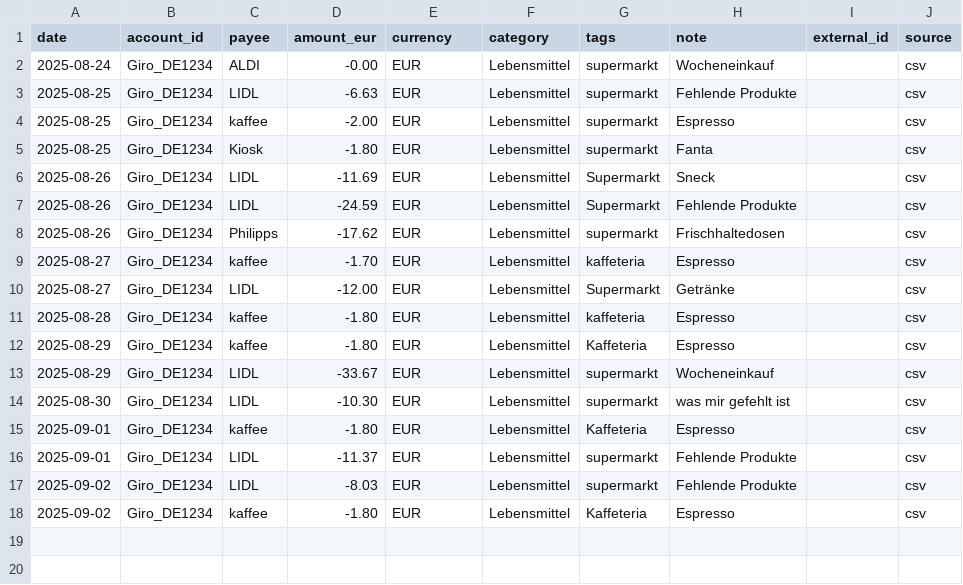
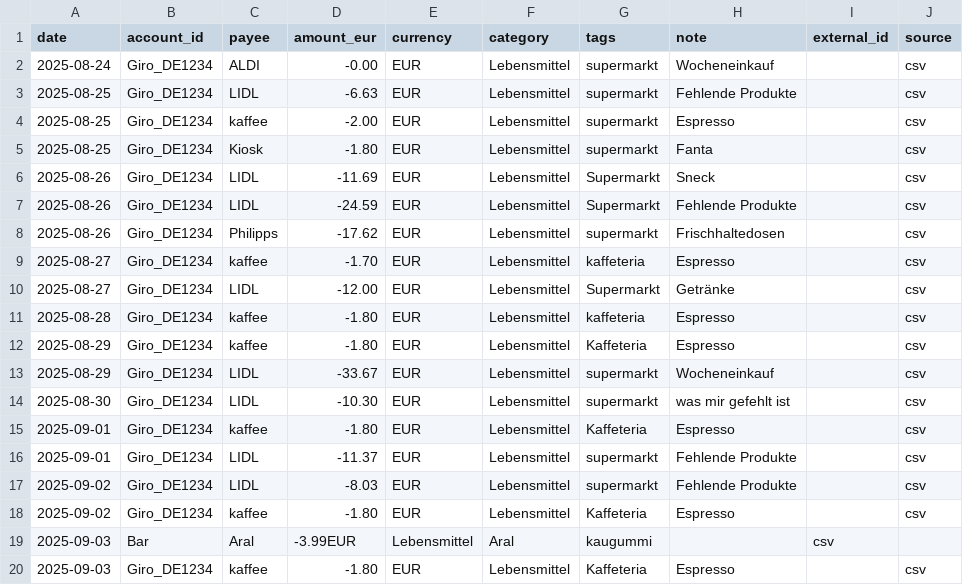
Before and after one commit to abdel0909/finanz-agent, a CSV file: data/inbox/lebensmittel.csv, drawn as a sheet.

Commit message:
Update lebensmittel.csv

```diff
--- a/data/inbox/lebensmittel.csv
+++ b/data/inbox/lebensmittel.csv
@@ -18 +18,3 @@ date,account_id,payee,amount_eur,currency,category,tags,note,external_id,source
 2025-09-02,Giro_DE1234,kaffee,-1.80,EUR,Lebensmittel,Kaffeteria,"Espresso",,csv
+2025-09-03,Bar,Aral,-3.99EUR,Lebensmittel,Aral,"kaugummi",,csv
+2025-09-03,Giro_DE1234,kaffee,-1.80,EUR,Lebensmittel,Kaffeteria,"Espresso",,csv
```
